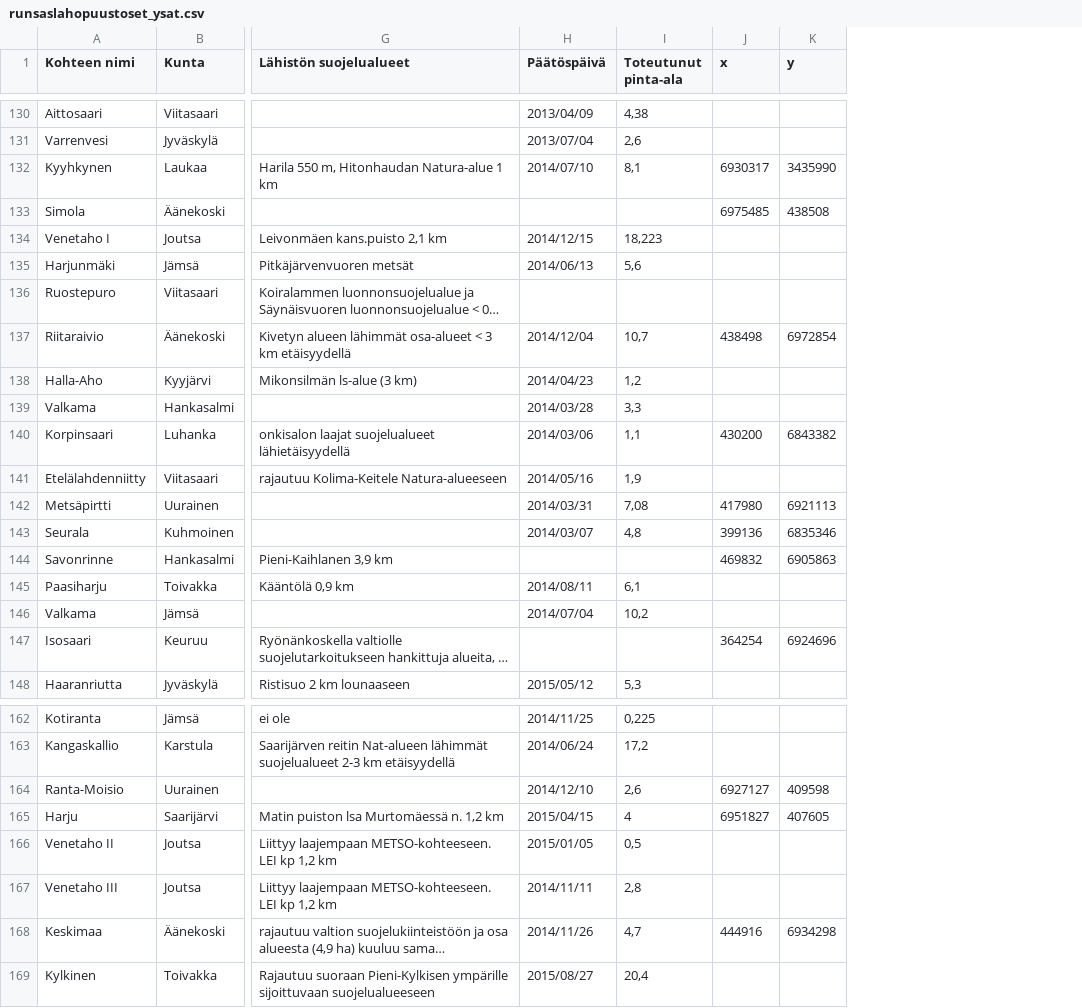
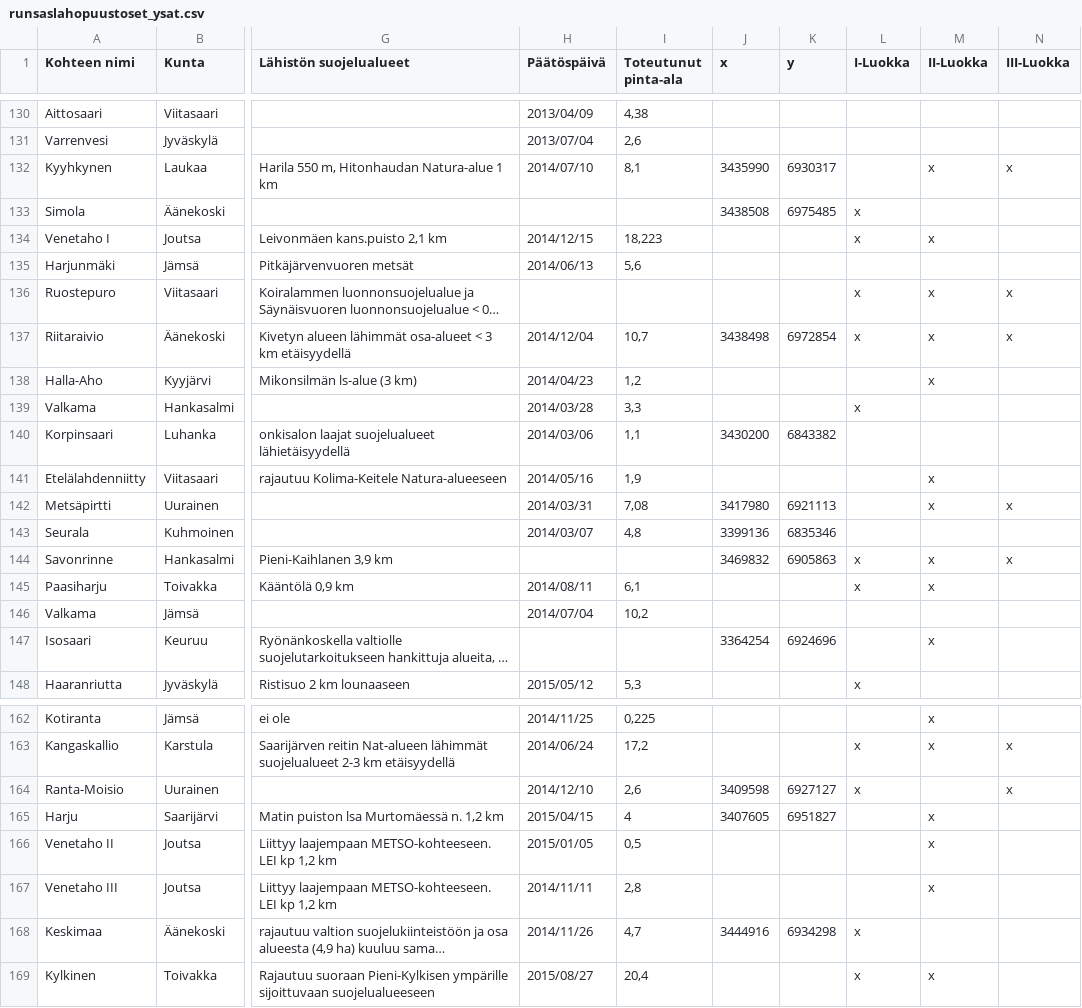
Before and after one commit to Koalha/bdm_hackathon, a CSV file: nature_reserve/meta/runsaslahopuustoset_ysat.csv, drawn as a sheet; only a part is shown, gaps mark what is left out; long unchanged cells end in …; the diff covers the shown part only; the diff names each change by its address in the sheet, - before the commit and + after, or states it on an @@ line.

```diff
--- a/nature_reserve/meta/runsaslahopuustoset_ysat.csv
+++ b/nature_reserve/meta/runsaslahopuustoset_ysat.csv
+column L (I-Luokka), rows 133-148: x | x |  | x | x |  | x |  |  |  |  | x | x |  |  | x; rows 163-169: x | x |  |  |  | x | x
+column M (II-Luokka), rows 132-147: x |  | x |  | x | x | x |  |  | x | x |  | x | x |  | x; rows 162-169: x | x |  | x | x | x |  | x
+column N (III-Luokka), rows 132-144: x |  |  |  | x | x |  |  |  |  | x |  | x; rows 163-164: x | x
-J132 (x): 6930317
+J132 (x): 3435990
-K132 (y): 3435990
+K132 (y): 6930317
-J133 (x): 6975485
+J133 (x): 3438508
-K133 (y): 438508
+K133 (y): 6975485
-J137 (x): 438498
+J137 (x): 3438498
-J140 (x): 430200
+J140 (x): 3430200
-J142 (x): 417980
+J142 (x): 3417980
-J143 (x): 399136
+J143 (x): 3399136
-J144 (x): 469832
+J144 (x): 3469832
-J147 (x): 364254
+J147 (x): 3364254
-J164 (x): 6927127
+J164 (x): 3409598
-K164 (y): 409598
+K164 (y): 6927127
-J165 (x): 6951827
+J165 (x): 3407605
-K165 (y): 407605
+K165 (y): 6951827
-J168 (x): 444916
+J168 (x): 3444916
```
Also changed, not shown: 25 edited cells elsewhere in this file, 13 other files.
